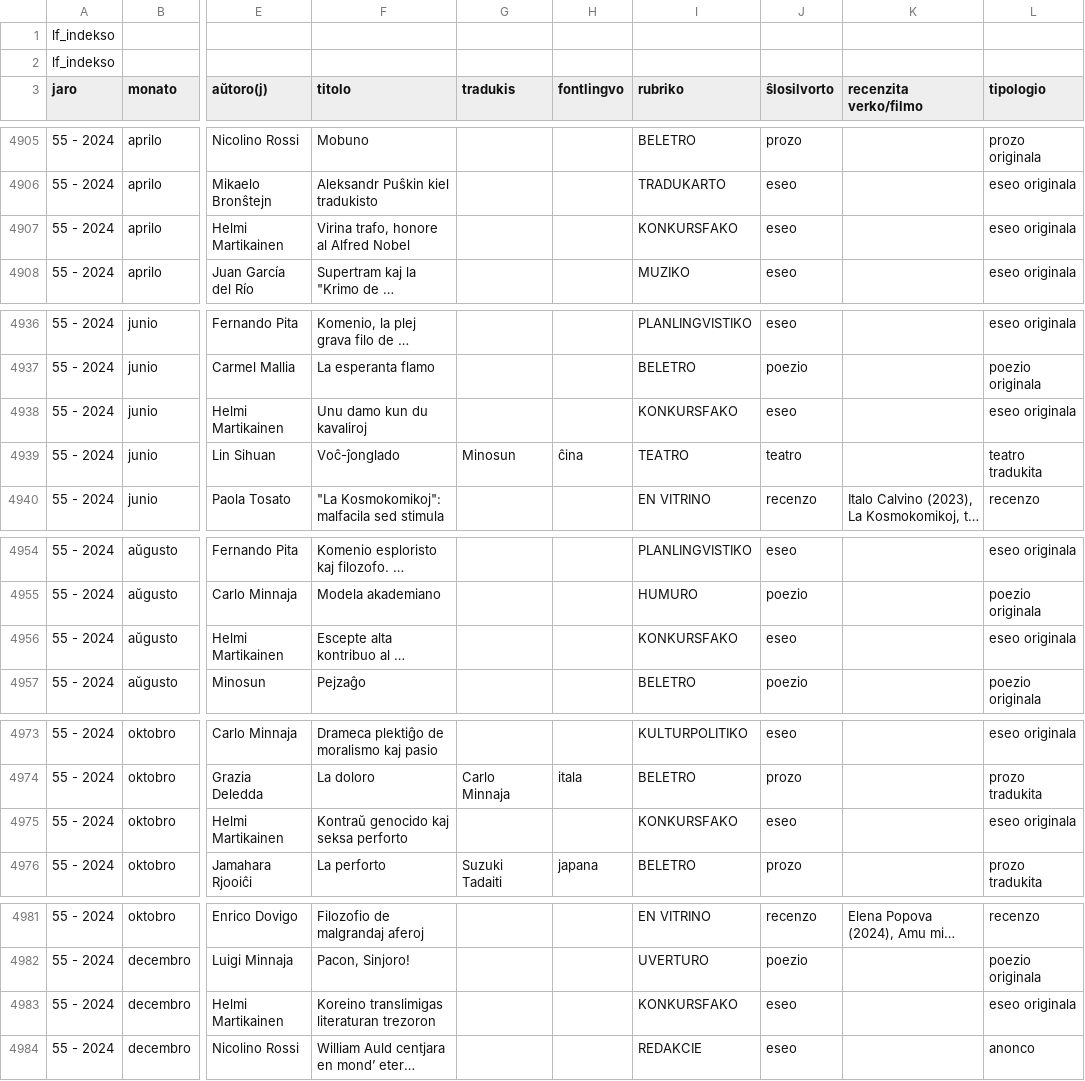
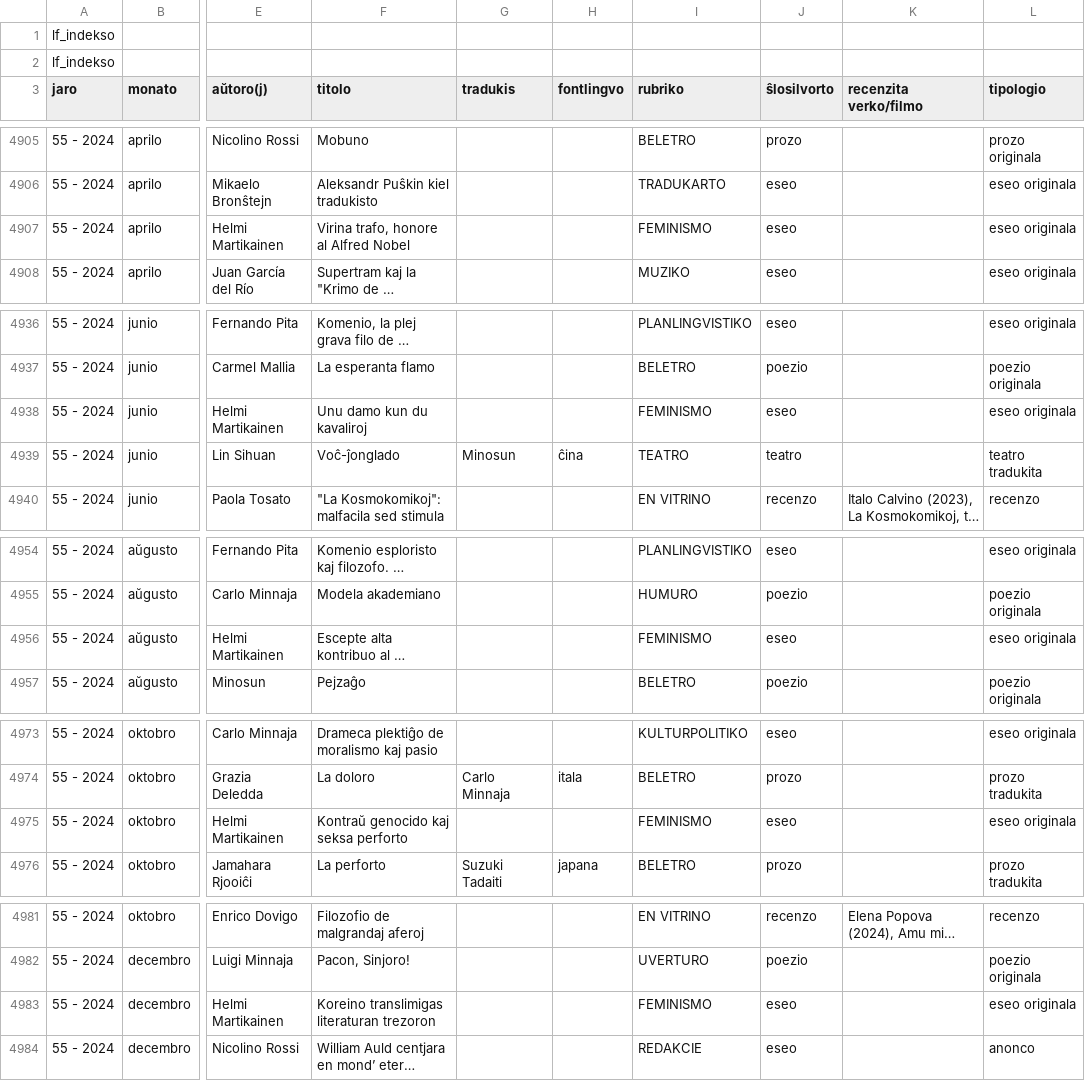
Before and after one commit to literaturafoiro/lf-indekso, a CSV file: lf_indekso.csv, drawn as a sheet; only a part is shown, gaps mark what is left out; long unchanged cells end in …; the diff covers the shown part only; the diff names each change by its address in the sheet, - before the commit and + after, or states it on an @@ line.

Commit message:
Update lf_indekso.csv

```diff
--- a/lf_indekso.csv
+++ b/lf_indekso.csv
-I4907 (rubriko): KONKURSFAKO
+I4907 (rubriko): FEMINISMO
-I4938 (rubriko): KONKURSFAKO
+I4938 (rubriko): FEMINISMO
-I4956 (rubriko): KONKURSFAKO
+I4956 (rubriko): FEMINISMO
-I4975 (rubriko): KONKURSFAKO
+I4975 (rubriko): FEMINISMO
-I4983 (rubriko): KONKURSFAKO
+I4983 (rubriko): FEMINISMO
```
Also changed, not shown: 3 edited cells elsewhere in this file.
